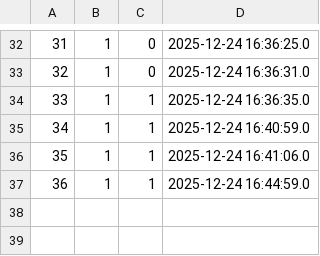
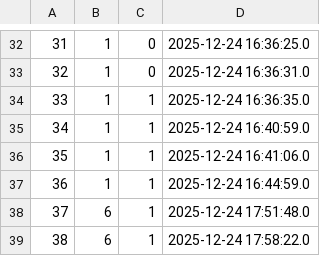
Before and after one commit to TeamHourai/P.R.T.S.TrainingSystem, a CSV file: data/exam_records.csv, drawn as a sheet; only a part is shown, gaps mark what is left out; the diff names each change by its address in the sheet, - before the commit and + after, or states it on an @@ line.

```diff
--- a/data/exam_records.csv
+++ b/data/exam_records.csv
+row 38: 37 | 6 | 1 | 2025-12-24 17:51:48.0
+row 39: 38 | 6 | 1 | 2025-12-24 17:58:22.0
```
Also changed, not shown: data/user_answers.csv, 9 other files.
